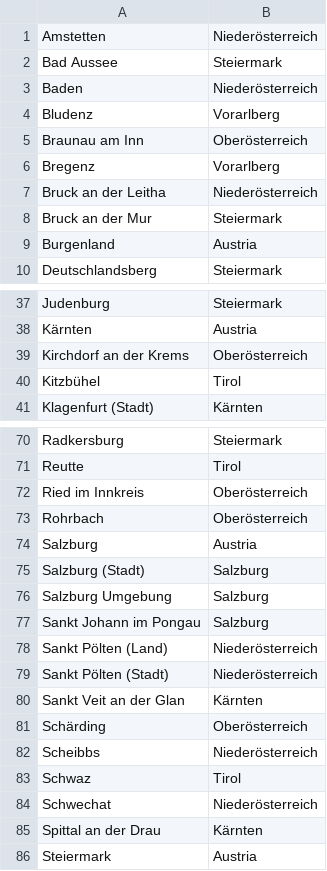
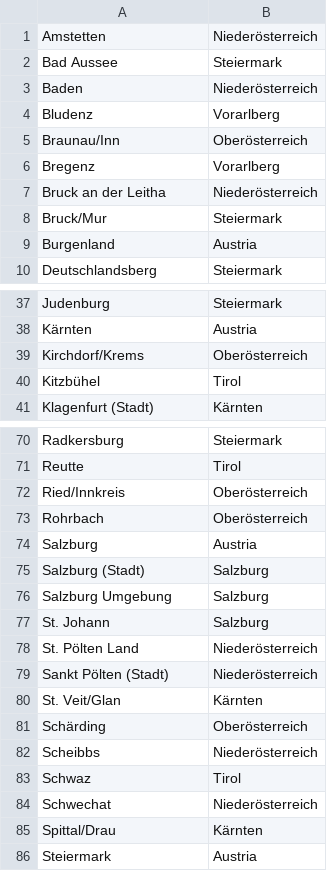
Before and after one commit to omega8cc/austrofeedr_features, a CSV file: austrofeedr_hochwasser_data/taxonomy_import/hw_austria.csv, drawn as a sheet; only a part is shown, gaps mark what is left out; the diff covers the shown part only.

Commit message:
hw_austria.csv refactoring

```diff
--- a/austrofeedr_hochwasser_data/taxonomy_import/hw_austria.csv
+++ b/austrofeedr_hochwasser_data/taxonomy_import/hw_austria.csv
@@ -4,6 +4,6 @@
 "Bludenz","Vorarlberg"
-"Braunau am Inn","Oberösterreich"
+"Braunau/Inn","Oberösterreich"
 "Bregenz","Vorarlberg"
 "Bruck an der Leitha","Niederösterreich"
-"Bruck an der Mur","Steiermark"
+"Bruck/Mur","Steiermark"
 "Burgenland","Austria"
@@ -38,3 +38,3 @@
 "Kärnten","Austria"
-"Kirchdorf an der Krems","Oberösterreich"
+"Kirchdorf/Krems","Oberösterreich"
 "Kitzbühel","Tirol"
@@ -71,3 +71,3 @@
 "Reutte","Tirol"
-"Ried im Innkreis","Oberösterreich"
+"Ried/Innkreis","Oberösterreich"
 "Rohrbach","Oberösterreich"
@@ -76,6 +76,6 @@
 "Salzburg Umgebung","Salzburg"
-"Sankt Johann im Pongau","Salzburg"
-"Sankt Pölten (Land)","Niederösterreich"
+"St. Johann","Salzburg"
+"St. Pölten Land","Niederösterreich"
 "Sankt Pölten (Stadt)","Niederösterreich"
-"Sankt Veit an der Glan","Kärnten"
+"St. Veit/Glan","Kärnten"
 "Schärding","Oberösterreich"
@@ -84,3 +84,3 @@
 "Schwechat","Niederösterreich"
-"Spittal an der Drau","Kärnten"
+"Spittal/Drau","Kärnten"
 "Steiermark","Austria"
```
Also changed, not shown: 2 edited cells elsewhere in this file.
